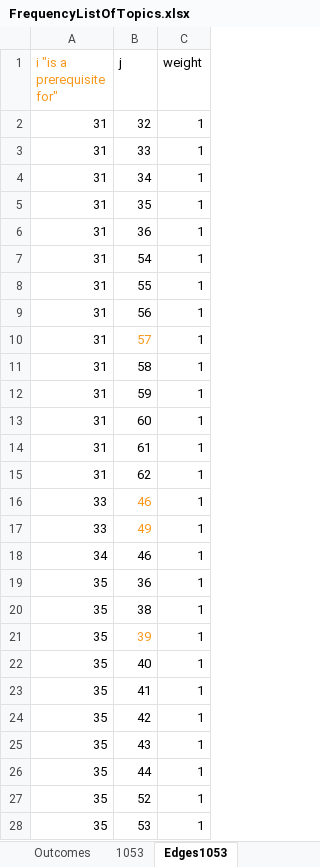
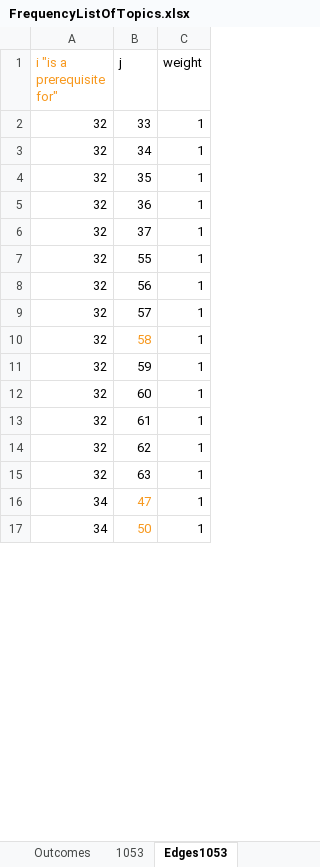
Before and after one commit to biomathematicus/MathCurriculum, an Excel workbook: Data/FrequencyListOfTopics.xlsx, sheet Edges1053, drawn as a sheet; only a part is shown; values as stored, in another font and other column widths than the file's, no borders; charts and pictures not drawn; removed rows and columns are numbered as before the commit, all else as after; the diff covers the shown part only; the diff names each change by its address in the sheet, - before the commit and + after, or states it on an @@ line.

```diff
--- a/Data/FrequencyListOfTopics.xlsx (sheet Edges1053)
+++ b/Data/FrequencyListOfTopics.xlsx (sheet Edges1053)
-row 2: 31 | 32 | 1
-A2:A5 (i "is a prerequisite for"): 31
+A2:A5 (i "is a prerequisite for"): 32
-row 7: 31 | 54 | 1
+row 6: 32 | 37 | 1
-A7:A14 (i "is a prerequisite for"): 31
+A7:A14 (i "is a prerequisite for"): 32
-B9 text colour: #F7981D
+B9 text colour: black
-B10 text colour: black
+B10 text colour: #F7981D
-row 16: 33 | 46 | 1
-row 17: 33 | 49 | 1
+row 15: 32 | 63 | 1
-B16 (j): 46
+B16 (j): 47
-B16 text colour: black
+B16 text colour: #F7981D
-row 19: 35 | 36 | 1
-row 20: 35 | 38 | 1
-row 21: 35 | 39 | 1
-row 22: 35 | 40 | 1
-row 23: 35 | 41 | 1
-row 24: 35 | 42 | 1
-row 25: 35 | 43 | 1
-row 26: 35 | 44 | 1
-row 27: 35 | 52 | 1
-row 28: 35 | 53 | 1
+row 17: 34 | 50 | 1
```
Also changed, not shown: 37 added rows, 26 removed rows, 28 edited cells and cell formats elsewhere in this sheet, sheet Edges3213, sheet Edges1214, sheet XREF_1053, sheet Edges4213, sheet Edges1023, sheet Edges2214, 40 more sheets, other sheet tabs, formulas that keep their value, charts or pictures, 1 other file.
